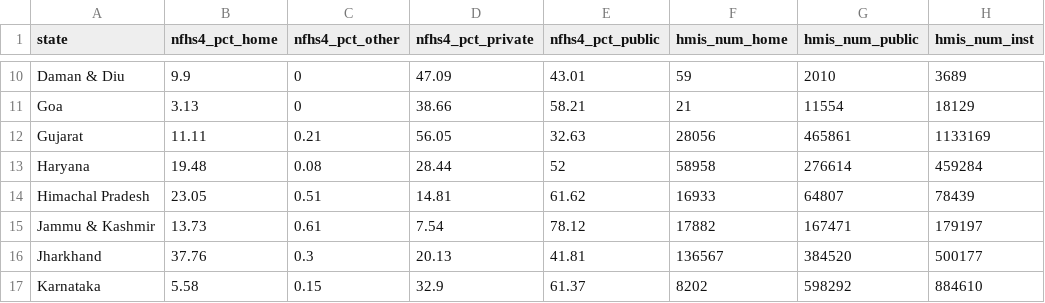
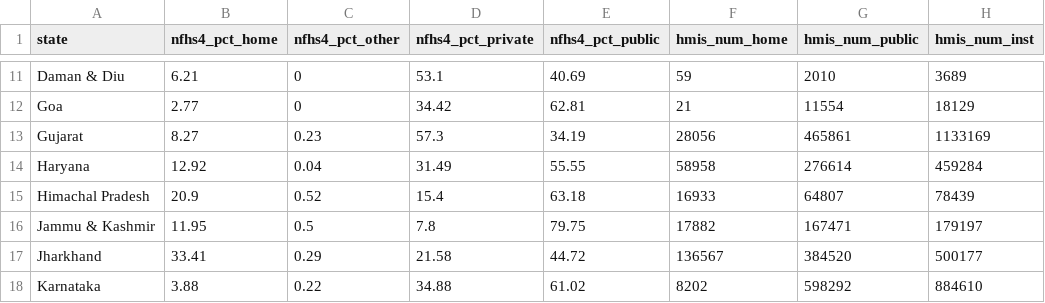
Before and after one commit to nfra/UttarPradeshNeoNatalHealth, a CSV file: data/comparison_per_state.csv, drawn as a sheet; only a part is shown, gaps mark what is left out; addresses are those after the commit; the diff covers the shown part only; the diff names each change by its address in the sheet, - before the commit and + after, or states it on an @@ line.

```diff
--- a/data/comparison_per_state.csv
+++ b/data/comparison_per_state.csv
-B11 (nfhs4_pct_home): 9.9
+B11 (nfhs4_pct_home): 6.21
-D11 (nfhs4_pct_private): 47.09
+D11 (nfhs4_pct_private): 53.1
-E11 (nfhs4_pct_public): 43.01
+E11 (nfhs4_pct_public): 40.69
-B12 (nfhs4_pct_home): 3.13
+B12 (nfhs4_pct_home): 2.77
-D12 (nfhs4_pct_private): 38.66
+D12 (nfhs4_pct_private): 34.42
-E12 (nfhs4_pct_public): 58.21
+E12 (nfhs4_pct_public): 62.81
-B13 (nfhs4_pct_home): 11.11
+B13 (nfhs4_pct_home): 8.27
-C13 (nfhs4_pct_other): 0.21
+C13 (nfhs4_pct_other): 0.23
-D13 (nfhs4_pct_private): 56.05
+D13 (nfhs4_pct_private): 57.3
-E13 (nfhs4_pct_public): 32.63
+E13 (nfhs4_pct_public): 34.19
-B14 (nfhs4_pct_home): 19.48
+B14 (nfhs4_pct_home): 12.92
-C14 (nfhs4_pct_other): 0.08
+C14 (nfhs4_pct_other): 0.04
-D14 (nfhs4_pct_private): 28.44
+D14 (nfhs4_pct_private): 31.49
-E14 (nfhs4_pct_public): 52
+E14 (nfhs4_pct_public): 55.55
-B15 (nfhs4_pct_home): 23.05
+B15 (nfhs4_pct_home): 20.9
-C15 (nfhs4_pct_other): 0.51
+C15 (nfhs4_pct_other): 0.52
-D15 (nfhs4_pct_private): 14.81
+D15 (nfhs4_pct_private): 15.4
-E15 (nfhs4_pct_public): 61.62
+E15 (nfhs4_pct_public): 63.18
-B16 (nfhs4_pct_home): 13.73
+B16 (nfhs4_pct_home): 11.95
-C16 (nfhs4_pct_other): 0.61
+C16 (nfhs4_pct_other): 0.5
-D16 (nfhs4_pct_private): 7.54
+D16 (nfhs4_pct_private): 7.8
-E16 (nfhs4_pct_public): 78.12
+E16 (nfhs4_pct_public): 79.75
-B17 (nfhs4_pct_home): 37.76
+B17 (nfhs4_pct_home): 33.41
-C17 (nfhs4_pct_other): 0.3
+C17 (nfhs4_pct_other): 0.29
-D17 (nfhs4_pct_private): 20.13
+D17 (nfhs4_pct_private): 21.58
-E17 (nfhs4_pct_public): 41.81
+E17 (nfhs4_pct_public): 44.72
-B18 (nfhs4_pct_home): 5.58
+B18 (nfhs4_pct_home): 3.88
-C18 (nfhs4_pct_other): 0.15
+C18 (nfhs4_pct_other): 0.22
-D18 (nfhs4_pct_private): 32.9
+D18 (nfhs4_pct_private): 34.88
-E18 (nfhs4_pct_public): 61.37
+E18 (nfhs4_pct_public): 61.02
```
Also changed, not shown: 1 added row and 104 edited cells elsewhere in this file, data/hmis1415_per_state.csv, 17 other files.
